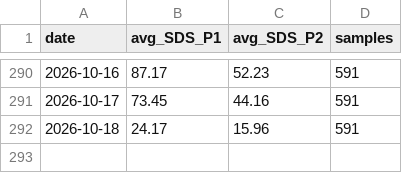
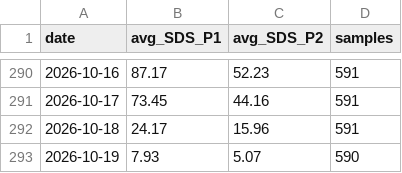
Before and after one commit to LorenzoStucchi/airQuality, a CSV file: 2026/medie_giornaliere.csv, drawn as a sheet; only a part is shown, gaps mark what is left out; the diff names each change by its address in the sheet, - before the commit and + after, or states it on an @@ line.

```diff
--- a/2026/medie_giornaliere.csv
+++ b/2026/medie_giornaliere.csv
+row 293: 2026-10-19 | 7.93 | 5.07 | 590
```
Also changed, not shown: 2 other files.
